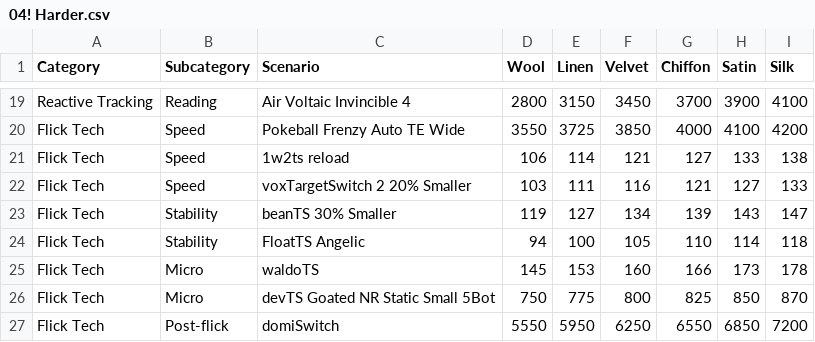
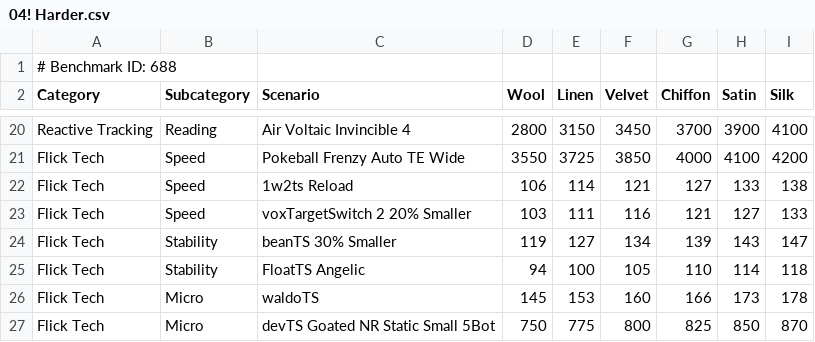
Before and after one commit to H1410101/raw_output, a CSV file: benchmarks/04! Harder.csv, drawn as a sheet; only a part is shown, gaps mark what is left out; the shorter side is filled out with more unchanged rows.

```diff
--- a/benchmarks/04! Harder.csv
+++ b/benchmarks/04! Harder.csv
@@ -1 +1,2 @@
+# Benchmark ID: 688
 Category,Subcategory,Scenario,Wool,Linen,Velvet,Chiffon,Satin,Silk
@@ -20,3 +21,3 @@ Reactive Tracking,Reading,Air Voltaic Invincible 4,2800,3150,3450,3700,3900,4100
 Flick Tech,Speed,Pokeball Frenzy Auto TE Wide,3550,3725,3850,4000,4100,4200
-Flick Tech,Speed,1w2ts reload,106,114,121,127,133,138
+Flick Tech,Speed,1w2ts Reload,106,114,121,127,133,138
 Flick Tech,Speed,voxTargetSwitch 2 20% Smaller,103,111,116,121,127,133
```
Also changed, not shown: benchmarks/02 Easier.csv, benchmarks/03 Medium.csv, 28 other files.
